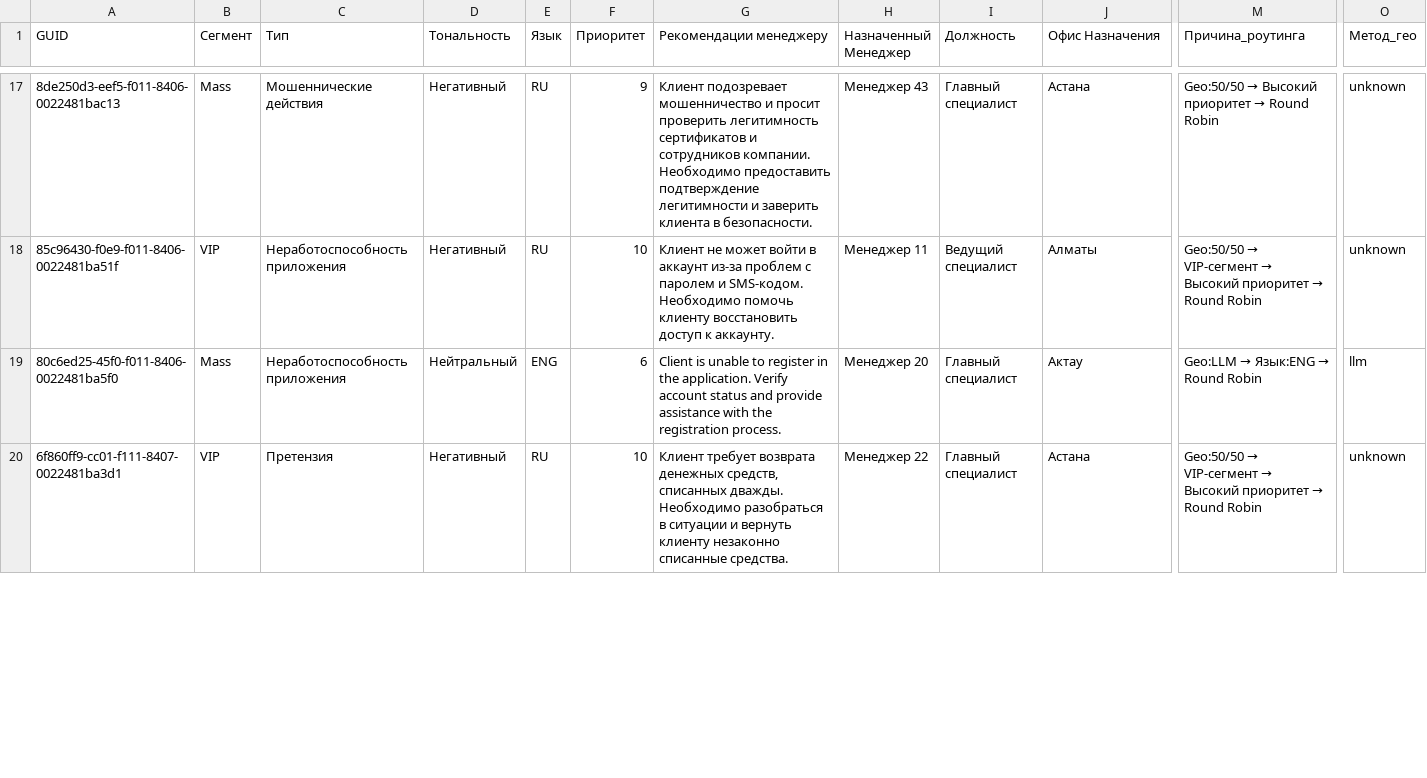
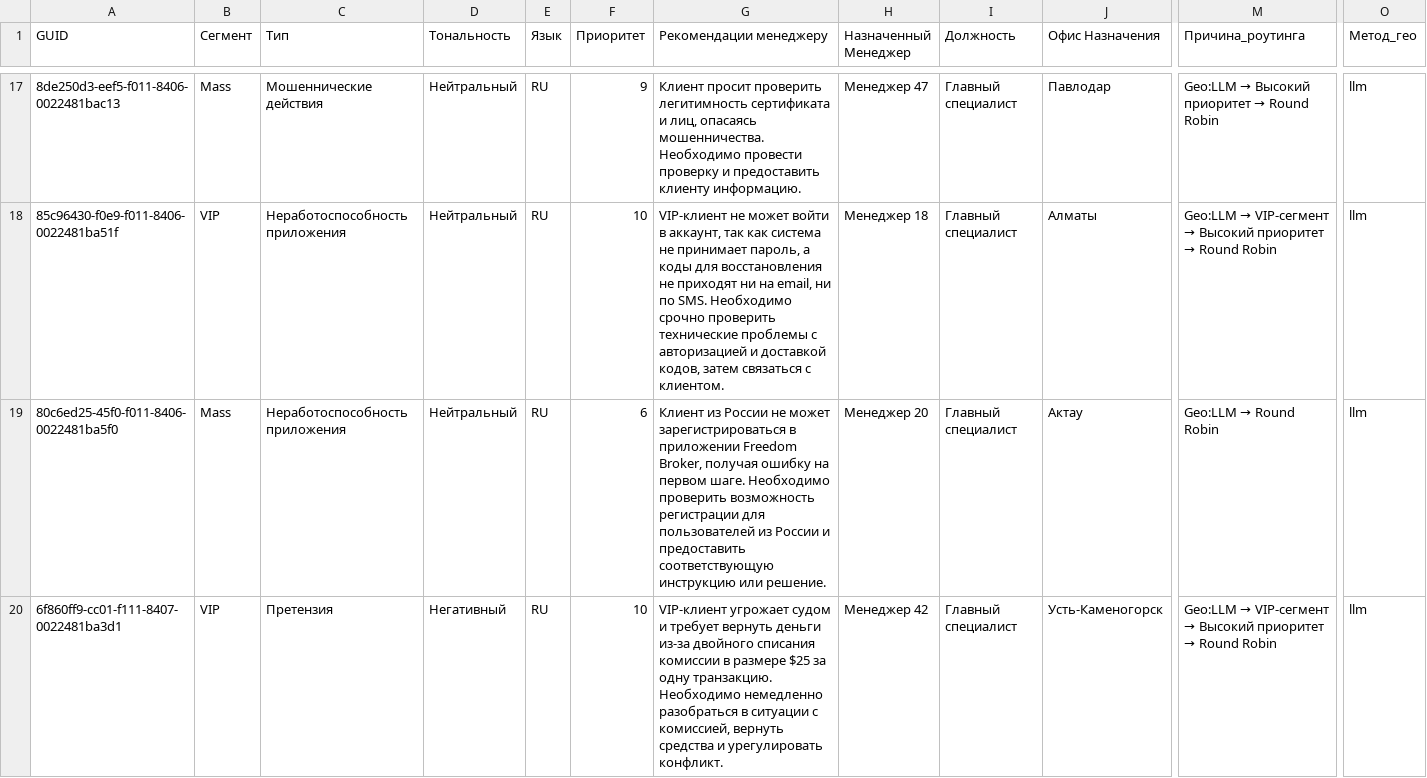
Before and after one commit to nonlyy2/datasaur-26-core-2-duo, a CSV file: data/results.csv, drawn as a sheet; only a part is shown, gaps mark what is left out; the diff covers the shown part only; the diff names each change by its address in the sheet, - before the commit and + after, or states it on an @@ line.

```diff
--- a/data/results.csv
+++ b/data/results.csv
-D17:D18 (Тональность): Негативный
+D17:D18 (Тональность): Нейтральный
-G17 (Рекомендации менеджеру): Клиент подозревает мошенничество и просит проверить легитимность сертификатов и сотрудников компании. Необходимо предоставить подтверждение легитимности и заверить клиента в безопасности.
+G17 (Рекомендации менеджеру): Клиент просит проверить легитимность сертификата и лиц, опасаясь мошенничества. Необходимо провести проверку и предоставить клиенту информацию.
-H17 (Назначенный Менеджер): Менеджер 43
+H17 (Назначенный Менеджер): Менеджер 47
-J17 (Офис Назначения): Астана
+J17 (Офис Назначения): Павлодар
@@ M17 (Причина_роутинга): Geo:50/50 → Высокий приоритет → Round Robin → Geo:LLM → Высокий приоритет → Round Robin @@
-O17:O18 (Метод_гео): unknown
+O17:O18 (Метод_гео): llm
-G18 (Рекомендации менеджеру): Клиент не может войти в аккаунт из-за проблем с паролем и SMS-кодом. Необходимо помочь клиенту восстановить доступ к аккаунту.
+G18 (Рекомендации менеджеру): VIP-клиент не может войти в аккаунт, так как система не принимает пароль, а коды для восстановления не приходят ни на email, ни по SMS. Необходимо срочно проверить технические проблемы с авторизацией и доставкой кодов, затем связаться с клиентом.
-H18 (Назначенный Менеджер): Менеджер 11
+H18 (Назначенный Менеджер): Менеджер 18
-I18 (Должность): Ведущий специалист
+I18 (Должность): Главный специалист
@@ M18 (Причина_роутинга): Geo:50/50 → VIP-сегмент… → Geo:LLM → VIP-сегмент… @@
-E19 (Язык): ENG
+E19 (Язык): RU
-G19 (Рекомендации менеджеру): Client is unable to register in the application. Verify account status and provide assistance with the registration process.
+G19 (Рекомендации менеджеру): Клиент из России не может зарегистрироваться в приложении Freedom Broker, получая ошибку на первом шаге. Необходимо проверить возможность регистрации для пользователей из России и предоставить соответствующую инструкцию или решение.
@@ M19 (Причина_роутинга): Geo:LLM → Язык:ENG → Round Robin → Geo:LLM → Round Robin @@
-G20 (Рекомендации менеджеру): Клиент требует возврата денежных средств, списанных дважды. Необходимо разобраться в ситуации и вернуть клиенту незаконно списанные средства.
+G20 (Рекомендации менеджеру): VIP-клиент угрожает судом и требует вернуть деньги из-за двойного списания комиссии в размере $25 за одну транзакцию. Необходимо немедленно разобраться в ситуации с комиссией, вернуть средства и урегулировать конфликт.
-H20 (Назначенный Менеджер): Менеджер 22
+H20 (Назначенный Менеджер): Менеджер 42
-J20 (Офис Назначения): Астана
+J20 (Офис Назначения): Усть-Каменогорск
@@ M20 (Причина_роутинга): Geo:50/50 → VIP-сегмент… → Geo:LLM → VIP-сегмент… @@
-O20 (Метод_гео): unknown
+O20 (Метод_гео): llm
```
Also changed, not shown: 85 edited cells elsewhere in this file, 1 other file.
